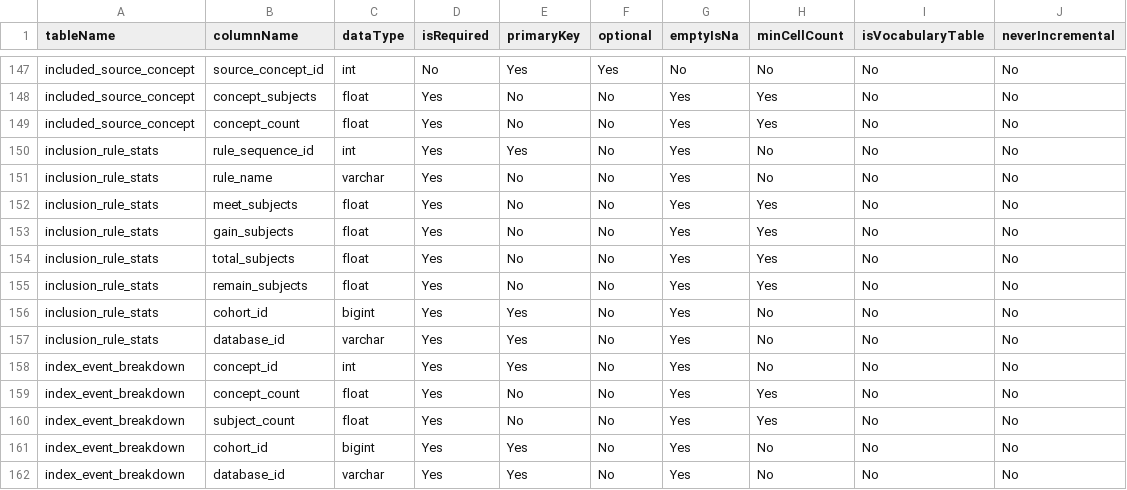
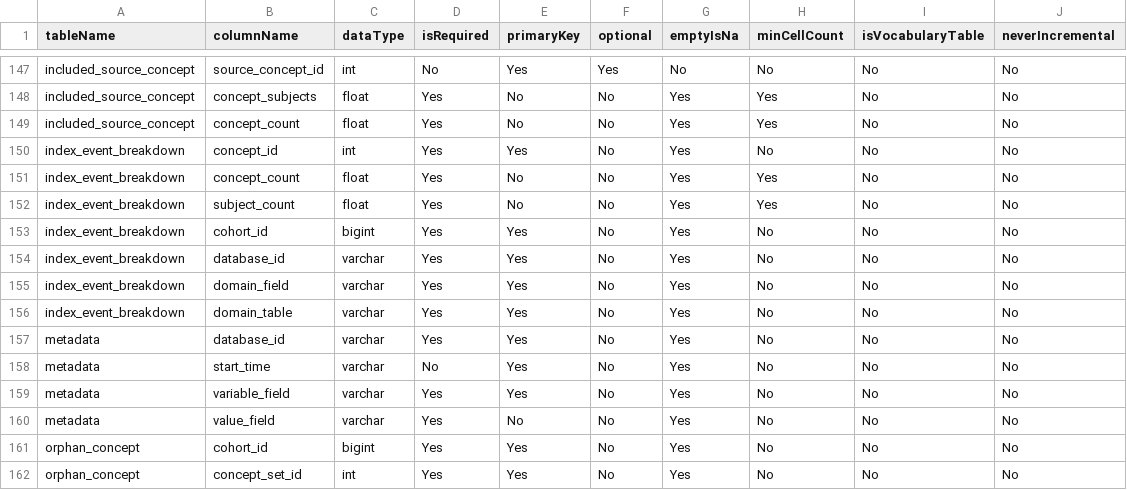
Before and after one commit to OHDSI/CohortDiagnostics, a CSV file: inst/settings/resultsDataModelSpecification.csv, drawn as a sheet; only a part is shown, gaps mark what is left out; the shorter side is filled out with more unchanged rows.

Commit message:
Removal of confusion rule stats from results generation and fixed shiny modules to display correct results

```diff
--- a/inst/settings/resultsDataModelSpecification.csv
+++ b/inst/settings/resultsDataModelSpecification.csv
@@ -149,10 +149,2 @@ included_source_concept,concept_subjects,float,Yes,No,No,Yes,Yes,No,No
 included_source_concept,concept_count,float,Yes,No,No,Yes,Yes,No,No
-inclusion_rule_stats,rule_sequence_id,int,Yes,Yes,No,Yes,No,No,No
-inclusion_rule_stats,rule_name,varchar,Yes,No,No,Yes,No,No,No
-inclusion_rule_stats,meet_subjects,float,Yes,No,No,Yes,Yes,No,No
-inclusion_rule_stats,gain_subjects,float,Yes,No,No,Yes,Yes,No,No
-inclusion_rule_stats,total_subjects,float,Yes,No,No,Yes,Yes,No,No
-inclusion_rule_stats,remain_subjects,float,Yes,No,No,Yes,Yes,No,No
-inclusion_rule_stats,cohort_id,bigint,Yes,Yes,No,Yes,No,No,No
-inclusion_rule_stats,database_id,varchar,Yes,Yes,No,Yes,No,No,No
 index_event_breakdown,concept_id,int,Yes,Yes,No,Yes,No,No,No
```
Also changed, not shown: inst/shiny/DiagnosticsExplorer/data/resultsDataModelSpecification.csv, 9 other files.
